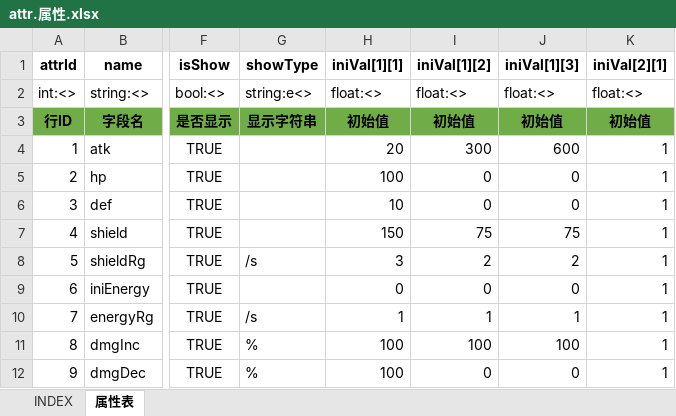
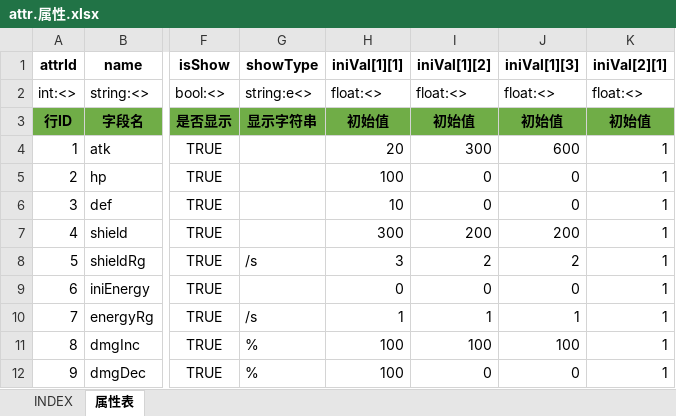
Before and after one commit to hataksumo/UIDesigner, an Excel workbook: Excel/attr.属性.xlsx, sheet 属性表, drawn as a sheet; only a part is shown, gaps mark what is left out; values as stored, in another font and other column widths than the file's, no borders; the diff names each change by its address in the sheet, - before the commit and + after, or states it on an @@ line.

```diff
--- a/Excel/attr.属性.xlsx (sheet 属性表)
+++ b/Excel/attr.属性.xlsx (sheet 属性表)
-H7 (iniVal[1][1]): 150
+H7 (iniVal[1][1]): 300
-I7 (iniVal[1][2]): 75
+I7 (iniVal[1][2]): 200
-J7 (iniVal[1][3]): 75
+J7 (iniVal[1][3]): 200
```
Also changed, not shown: Excel/monster.怪物.xlsx, Excel/skill.技能.xlsx, 1 other file.
